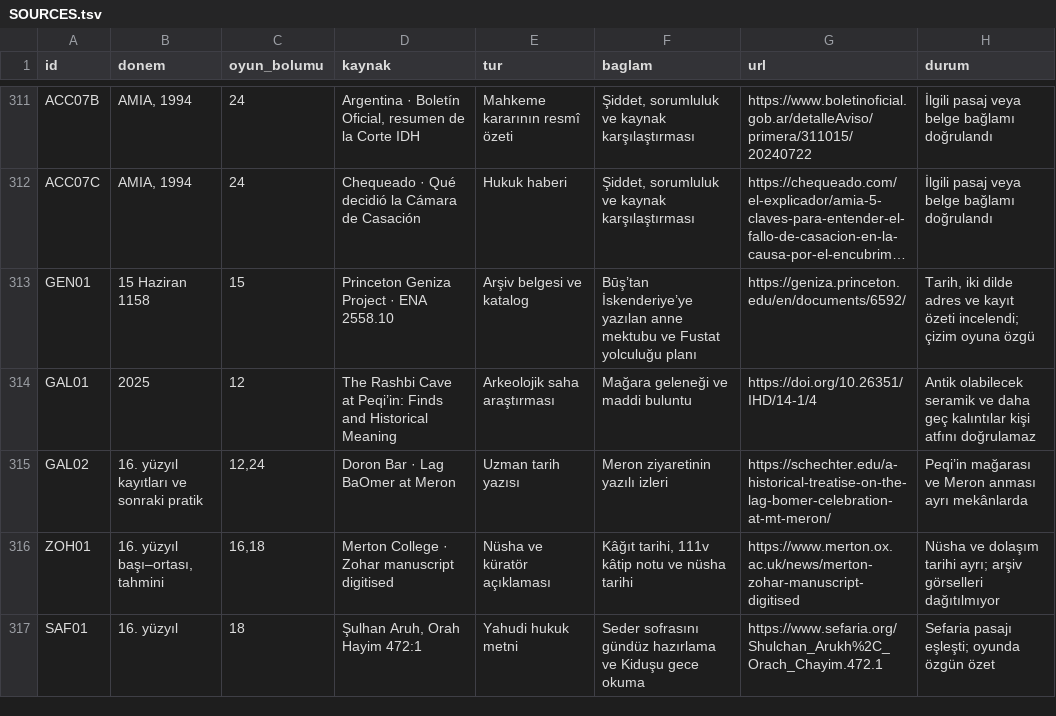
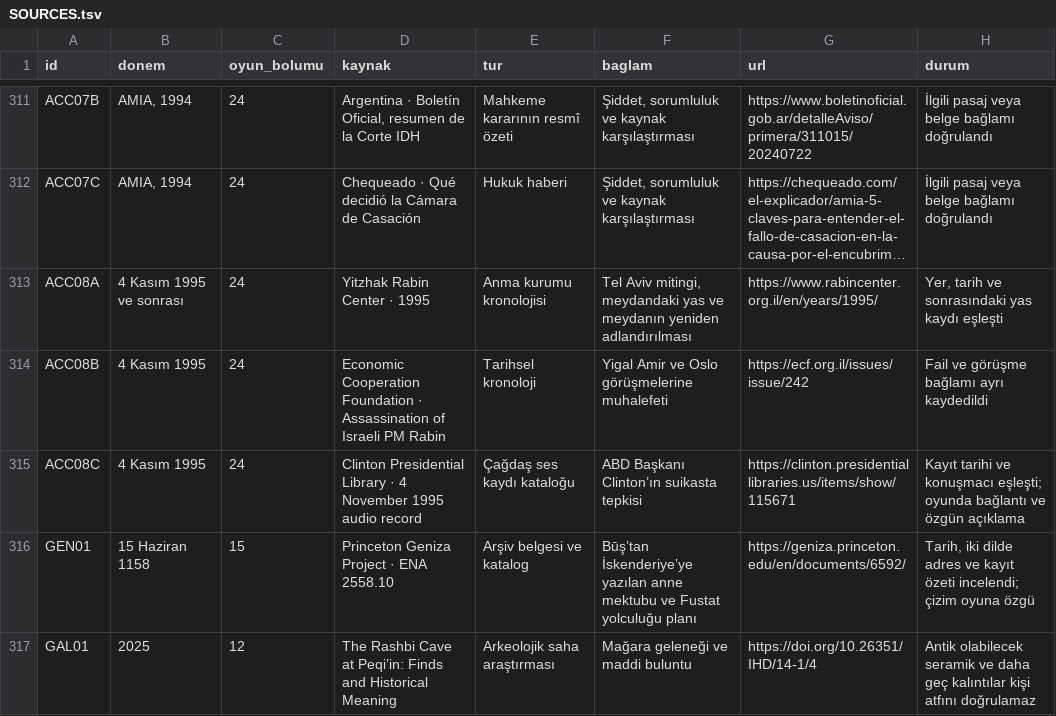
Before and after one commit to kaansavukduran/wall, a TSV file: docs/SOURCES.tsv, drawn as a sheet; only a part is shown, gaps mark what is left out; the shorter side is filled out with more unchanged rows; long unchanged cells end in …; the diff names each change by its address in the sheet, - before the commit and + after, or states it on an @@ line.

Commit message:
Compare archival accounts of the Rabin assassination

```diff
--- a/docs/SOURCES.tsv
+++ b/docs/SOURCES.tsv
+row 313: ACC08A | 4 Kasım 1995 ve sonrası | 24 | Yitzhak Rabin Center · 1995 | Anma kurumu kronolojisi | Tel Aviv mitingi, meydandaki yas ve meydanın yeniden adlandırılması | https://www.rabincenter.org.il/en/years/1995/ | Yer, tarih ve sonrasındaki yas kaydı eşleşti
+row 314: ACC08B | 4 Kasım 1995 | 24 | Economic Cooperation Foundation · Assassination of Israeli PM Rabin | Tarihsel kronoloji | Yigal Amir ve Oslo görüşmelerine muhalefeti | https://ecf.org.il/issues/issue/242 | Fail ve görüşme bağlamı ayrı kaydedildi
+row 315: ACC08C | 4 Kasım 1995 | 24 | Clinton Presidential Library · 4 November 1995 audio record | Çağdaş ses kaydı kataloğu | ABD Başkanı Clinton’ın suikasta tepkisi | https://clinton.presidentiallibraries.us/items/show/115671 | Kayıt tarihi ve konuşmacı eşleşti; oyunda bağlantı ve özgün açıklama
```
Also changed, not shown: 7 other files.
